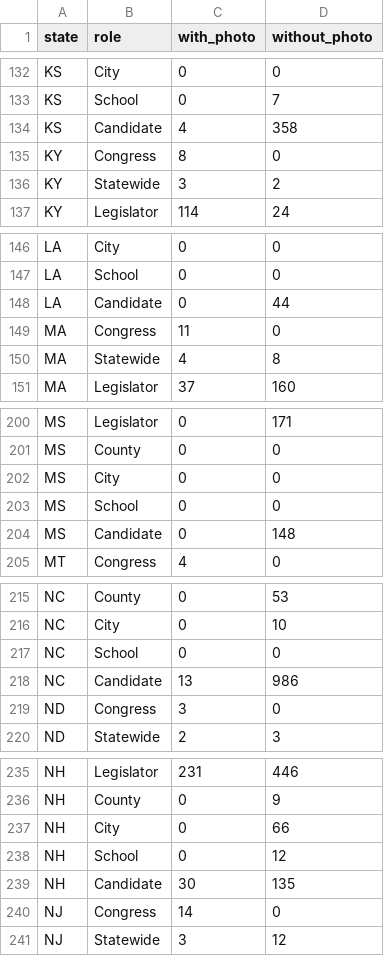
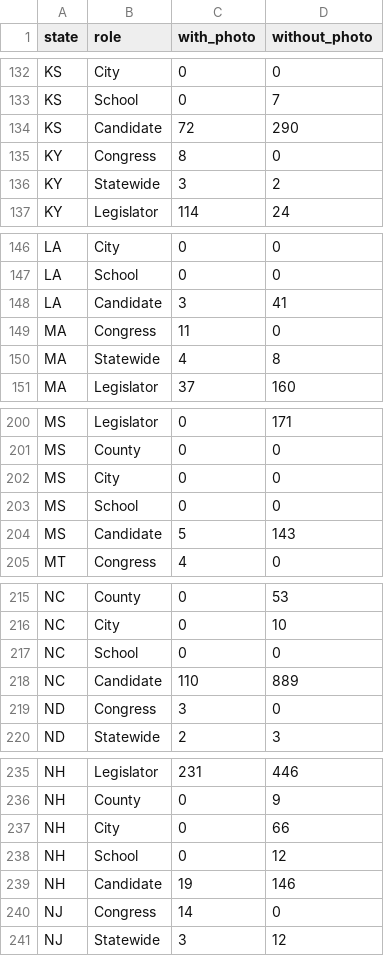
Before and after one commit to SeanJ22/meanwhile, a CSV file: docs/measurements/pt-01/after-projection.csv, drawn as a sheet; only a part is shown, gaps mark what is left out; the diff covers the shown part only.

```diff
--- a/docs/measurements/pt-01/after-projection.csv
+++ b/docs/measurements/pt-01/after-projection.csv
@@ -133,3 +133,3 @@ KS,City,0,0
 KS,School,0,7
-KS,Candidate,4,358
+KS,Candidate,72,290
 KY,Congress,8,0
@@ -147,3 +147,3 @@ LA,City,0,0
 LA,School,0,0
-LA,Candidate,0,44
+LA,Candidate,3,41
 MA,Congress,11,0
@@ -203,3 +203,3 @@ MS,City,0,0
 MS,School,0,0
-MS,Candidate,0,148
+MS,Candidate,5,143
 MT,Congress,4,0
@@ -217,3 +217,3 @@ NC,City,0,10
 NC,School,0,0
-NC,Candidate,13,986
+NC,Candidate,110,889
 ND,Congress,3,0
@@ -238,3 +238,3 @@ NH,City,0,66
 NH,School,0,12
-NH,Candidate,30,135
+NH,Candidate,19,146
 NJ,Congress,14,0
```
Also changed, not shown: 30 edited cells elsewhere in this file, 6 other files.
